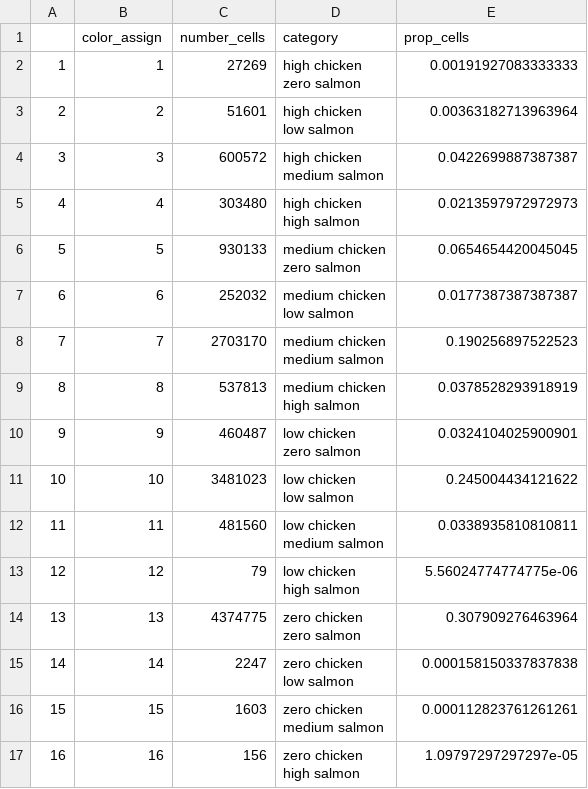
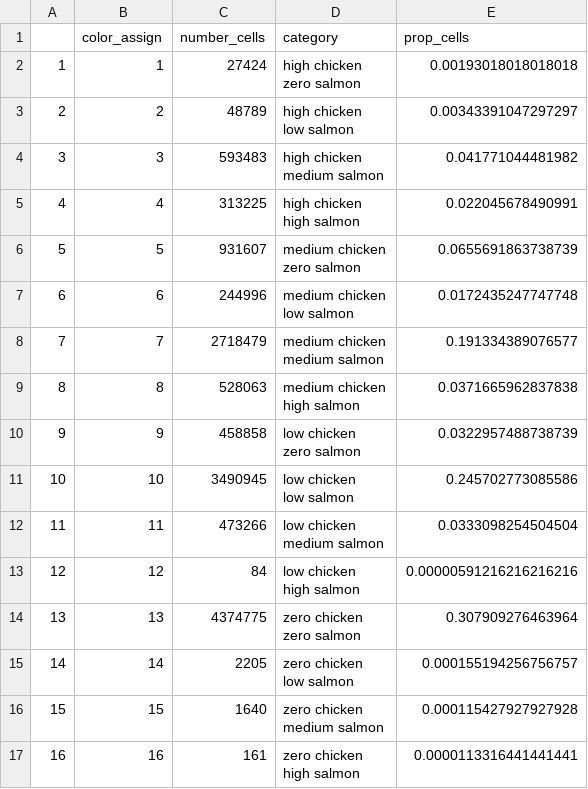
Before and after one commit to OHI-Science/chicken_salmon_v2, a CSV file: _analysis/figures/overlap_map/data/cell_count.csv, drawn as a sheet.

```diff
--- a/_analysis/figures/overlap_map/data/cell_count.csv
+++ b/_analysis/figures/overlap_map/data/cell_count.csv
@@ -1,33 +1,33 @@
 "","color_assign","number_cells","category","prop_cells"
-"1","1",27269,"high chicken
-zero salmon",0.00191927083333333
-"2","2",51601,"high chicken
-low salmon",0.00363182713963964
-"3","3",600572,"high chicken
-medium salmon",0.0422699887387387
-"4","4",303480,"high chicken
-high salmon",0.0213597972972973
-"5","5",930133,"medium chicken
-zero salmon",0.0654654420045045
-"6","6",252032,"medium chicken
-low salmon",0.0177387387387387
-"7","7",2703170,"medium chicken
-medium salmon",0.190256897522523
-"8","8",537813,"medium chicken
-high salmon",0.0378528293918919
-"9","9",460487,"low chicken
-zero salmon",0.0324104025900901
-"10","10",3481023,"low chicken
-low salmon",0.245004434121622
-"11","11",481560,"low chicken
-medium salmon",0.0338935810810811
-"12","12",79,"low chicken
-high salmon",5.56024774774775e-06
+"1","1",27424,"high chicken
+zero salmon",0.00193018018018018
+"2","2",48789,"high chicken
+low salmon",0.00343391047297297
+"3","3",593483,"high chicken
+medium salmon",0.041771044481982
+"4","4",313225,"high chicken
+high salmon",0.022045678490991
+"5","5",931607,"medium chicken
+zero salmon",0.0655691863738739
+"6","6",244996,"medium chicken
+low salmon",0.0172435247747748
+"7","7",2718479,"medium chicken
+medium salmon",0.191334389076577
+"8","8",528063,"medium chicken
+high salmon",0.0371665962837838
+"9","9",458858,"low chicken
+zero salmon",0.0322957488738739
+"10","10",3490945,"low chicken
+low salmon",0.245702773085586
+"11","11",473266,"low chicken
+medium salmon",0.0333098254504504
+"12","12",84,"low chicken
+high salmon",0.00000591216216216216
 "13","13",4374775,"zero chicken
 zero salmon",0.307909276463964
-"14","14",2247,"zero chicken
-low salmon",0.000158150337837838
-"15","15",1603,"zero chicken
-medium salmon",0.000112823761261261
-"16","16",156,"zero chicken
-high salmon",1.09797297297297e-05
+"14","14",2205,"zero chicken
+low salmon",0.000155194256756757
+"15","15",1640,"zero chicken
+medium salmon",0.000115427927927928
+"16","16",161,"zero chicken
+high salmon",0.0000113316441441441
```
Also changed, not shown: _analysis/figures/Country_results/Broiler_country_cpi.csv, _analysis/figures/Country_results/Salmon_country_cpi.csv, 10 other files.
